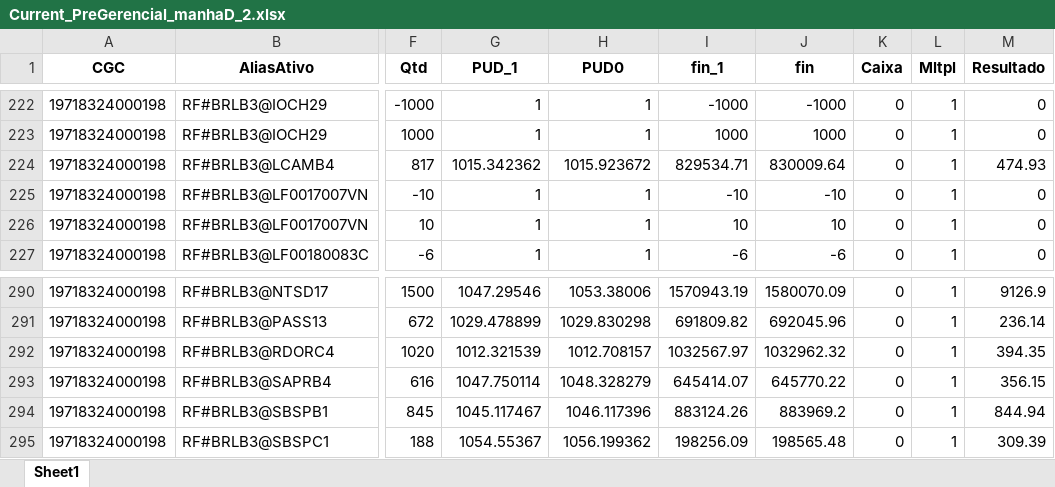
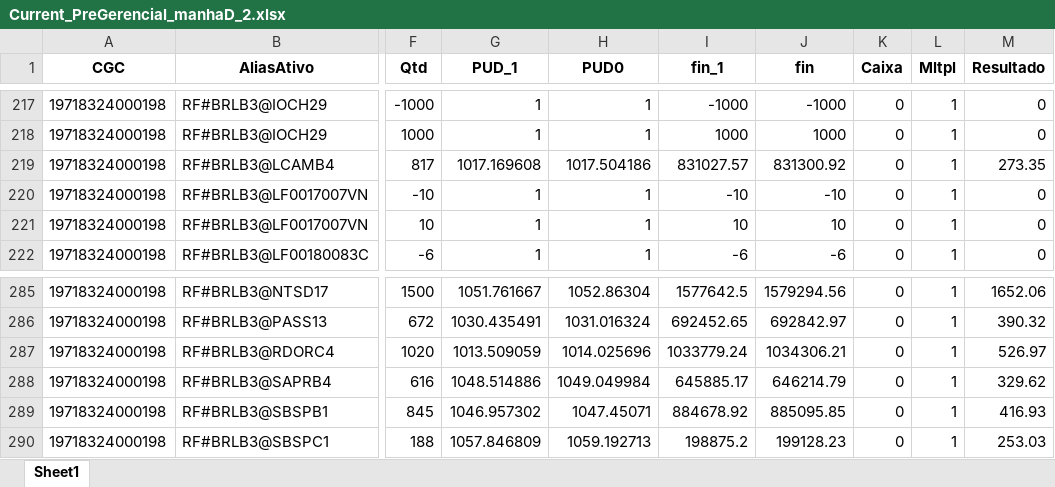
Before and after one commit to luizmoza/MaiApp, an Excel workbook: Current_PreGerencial_manhaD_2.xlsx, sheet Sheet1, drawn as a sheet; only a part is shown, gaps mark what is left out; values as stored, in another font and other column widths than the file's, no borders; addresses are those after the commit; the diff covers the shown part only; the diff names each change by its address in the sheet, - before the commit and + after, or states it on an @@ line.

```diff
--- a/Current_PreGerencial_manhaD_2.xlsx (sheet Sheet1)
+++ b/Current_PreGerencial_manhaD_2.xlsx (sheet Sheet1)
-G219 (PUD_1): 1015.342362
+G219 (PUD_1): 1017.169608
-H219 (PUD0): 1015.923672
+H219 (PUD0): 1017.504186
-I219 (fin_1): 829534.71
+I219 (fin_1): 831027.57
-J219 (fin): 830009.64
+J219 (fin): 831300.92
-M219 (Resultado): 474.93
+M219 (Resultado): 273.35
-G285 (PUD_1): 1047.29546
+G285 (PUD_1): 1051.761667
-H285 (PUD0): 1053.38006
+H285 (PUD0): 1052.86304
-I285 (fin_1): 1570943.19
+I285 (fin_1): 1577642.5
-J285 (fin): 1580070.09
+J285 (fin): 1579294.56
-M285 (Resultado): 9126.9
+M285 (Resultado): 1652.06
-G286 (PUD_1): 1029.478899
+G286 (PUD_1): 1030.435491
-H286 (PUD0): 1029.830298
+H286 (PUD0): 1031.016324
-I286 (fin_1): 691809.82
+I286 (fin_1): 692452.65
-J286 (fin): 692045.96
+J286 (fin): 692842.97
-M286 (Resultado): 236.14
+M286 (Resultado): 390.32
-G287 (PUD_1): 1012.321539
+G287 (PUD_1): 1013.509059
-H287 (PUD0): 1012.708157
+H287 (PUD0): 1014.025696
-I287 (fin_1): 1032567.97
+I287 (fin_1): 1033779.24
-J287 (fin): 1032962.32
+J287 (fin): 1034306.21
-M287 (Resultado): 394.35
+M287 (Resultado): 526.97
-G288 (PUD_1): 1047.750114
+G288 (PUD_1): 1048.514886
-H288 (PUD0): 1048.328279
+H288 (PUD0): 1049.049984
-I288 (fin_1): 645414.07
+I288 (fin_1): 645885.17
-J288 (fin): 645770.22
+J288 (fin): 646214.79
-M288 (Resultado): 356.15
+M288 (Resultado): 329.62
-G289 (PUD_1): 1045.117467
+G289 (PUD_1): 1046.957302
-H289 (PUD0): 1046.117396
+H289 (PUD0): 1047.45071
-I289 (fin_1): 883124.26
+I289 (fin_1): 884678.92
-J289 (fin): 883969.2
+J289 (fin): 885095.85
-M289 (Resultado): 844.94
+M289 (Resultado): 416.93
-G290 (PUD_1): 1054.55367
+G290 (PUD_1): 1057.846809
-H290 (PUD0): 1056.199362
+H290 (PUD0): 1059.192713
-I290 (fin_1): 198256.09
+I290 (fin_1): 198875.2
-J290 (fin): 198565.48
+J290 (fin): 199128.23
-M290 (Resultado): 309.39
+M290 (Resultado): 253.03
```
Also changed, not shown: 21 added rows, 11 removed rows and 853 edited cells elsewhere in this sheet, Current_PreGerencial.xlsx, 4 other files.
